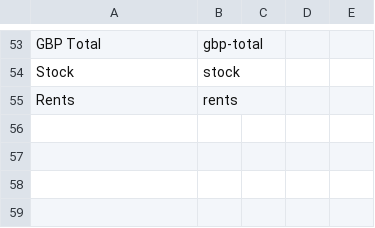
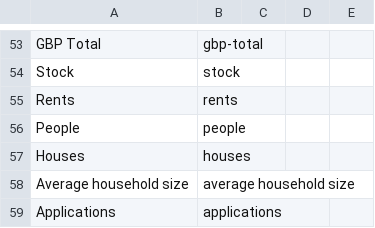
Before and after one commit to GSS-Cogs/ref_common, a CSV file: codelists/measurement-units.csv, drawn as a sheet; only a part is shown, gaps mark what is left out.

Commit message:
DCIN Supply codes

```diff
--- a/codelists/measurement-units.csv
+++ b/codelists/measurement-units.csv
@@ -55 +55,5 @@ Stock,stock,,,
 Rents,rents,,,
+People,people,,,
+Houses,houses,,,
+Average household size,average household size,,,
+Applications,applications,,,
```
